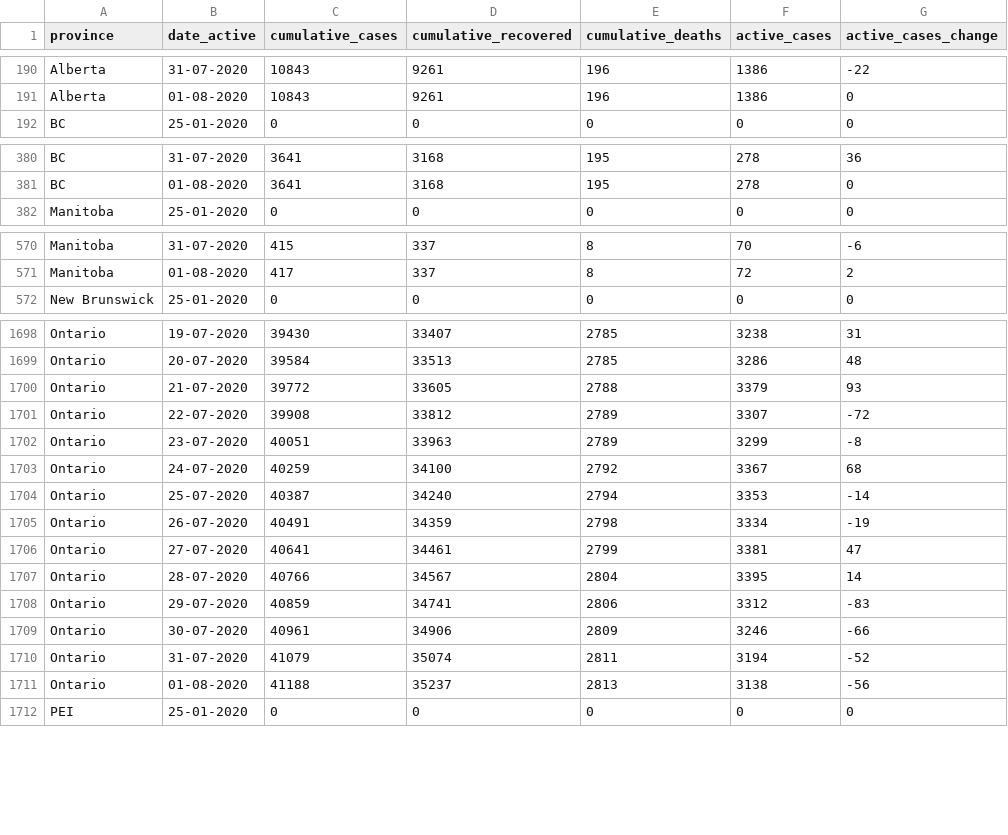
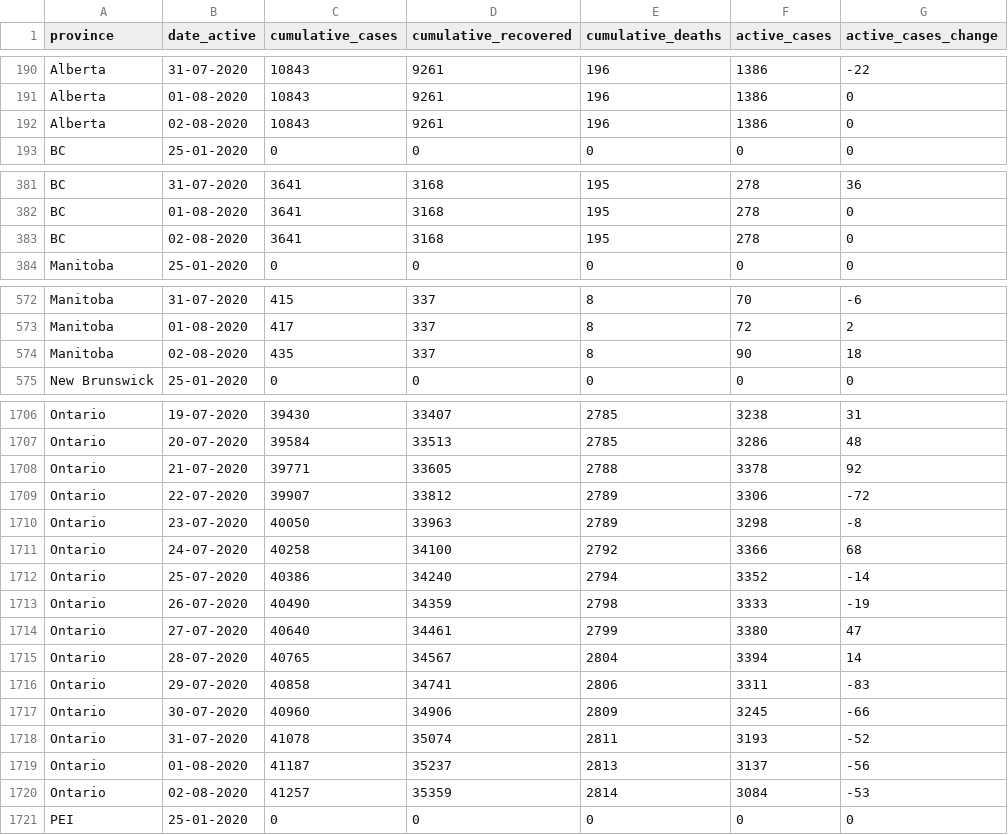
Before and after one commit to linpf/covid19-vis, a CSV file: data/Covid19Canada/timeseries_prov/active_timeseries_prov.csv, drawn as a sheet; only a part is shown, gaps mark what is left out; the diff covers the shown part only.

```diff
--- a/data/Covid19Canada/timeseries_prov/active_timeseries_prov.csv
+++ b/data/Covid19Canada/timeseries_prov/active_timeseries_prov.csv
@@ -191,2 +191,3 @@
 "Alberta","01-08-2020",10843,9261,196,1386,0
+"Alberta","02-08-2020",10843,9261,196,1386,0
 "BC","25-01-2020",0,0,0,0,0
@@ -381,2 +382,3 @@
 "BC","01-08-2020",3641,3168,195,278,0
+"BC","02-08-2020",3641,3168,195,278,0
 "Manitoba","25-01-2020",0,0,0,0,0
@@ -571,2 +573,3 @@
 "Manitoba","01-08-2020",417,337,8,72,2
+"Manitoba","02-08-2020",435,337,8,90,18
 "New Brunswick","25-01-2020",0,0,0,0,0
@@ -1699,14 +1707,15 @@
 "Ontario","20-07-2020",39584,33513,2785,3286,48
-"Ontario","21-07-2020",39772,33605,2788,3379,93
-"Ontario","22-07-2020",39908,33812,2789,3307,-72
-"Ontario","23-07-2020",40051,33963,2789,3299,-8
-"Ontario","24-07-2020",40259,34100,2792,3367,68
-"Ontario","25-07-2020",40387,34240,2794,3353,-14
-"Ontario","26-07-2020",40491,34359,2798,3334,-19
-"Ontario","27-07-2020",40641,34461,2799,3381,47
-"Ontario","28-07-2020",40766,34567,2804,3395,14
-"Ontario","29-07-2020",40859,34741,2806,3312,-83
-"Ontario","30-07-2020",40961,34906,2809,3246,-66
-"Ontario","31-07-2020",41079,35074,2811,3194,-52
-"Ontario","01-08-2020",41188,35237,2813,3138,-56
+"Ontario","21-07-2020",39771,33605,2788,3378,92
+"Ontario","22-07-2020",39907,33812,2789,3306,-72
+"Ontario","23-07-2020",40050,33963,2789,3298,-8
+"Ontario","24-07-2020",40258,34100,2792,3366,68
+"Ontario","25-07-2020",40386,34240,2794,3352,-14
+"Ontario","26-07-2020",40490,34359,2798,3333,-19
+"Ontario","27-07-2020",40640,34461,2799,3380,47
+"Ontario","28-07-2020",40765,34567,2804,3394,14
+"Ontario","29-07-2020",40858,34741,2806,3311,-83
+"Ontario","30-07-2020",40960,34906,2809,3245,-66
+"Ontario","31-07-2020",41078,35074,2811,3193,-52
+"Ontario","01-08-2020",41187,35237,2813,3137,-56
+"Ontario","02-08-2020",41257,35359,2814,3084,-53
 "PEI","25-01-2020",0,0,0,0,0
```
Also changed, not shown: 10 added rows elsewhere in this file, data/Covid19Canada/testing_cumulative.csv, data/Covid19Canada/timeseries_hr/cases_timeseries_hr.csv, 20 other files.
